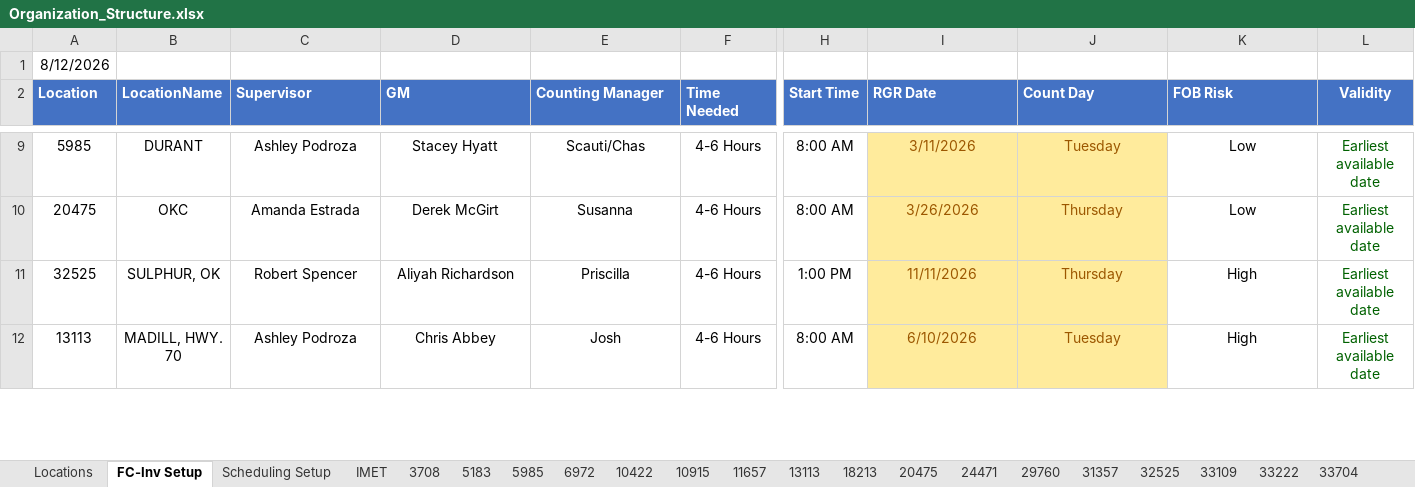
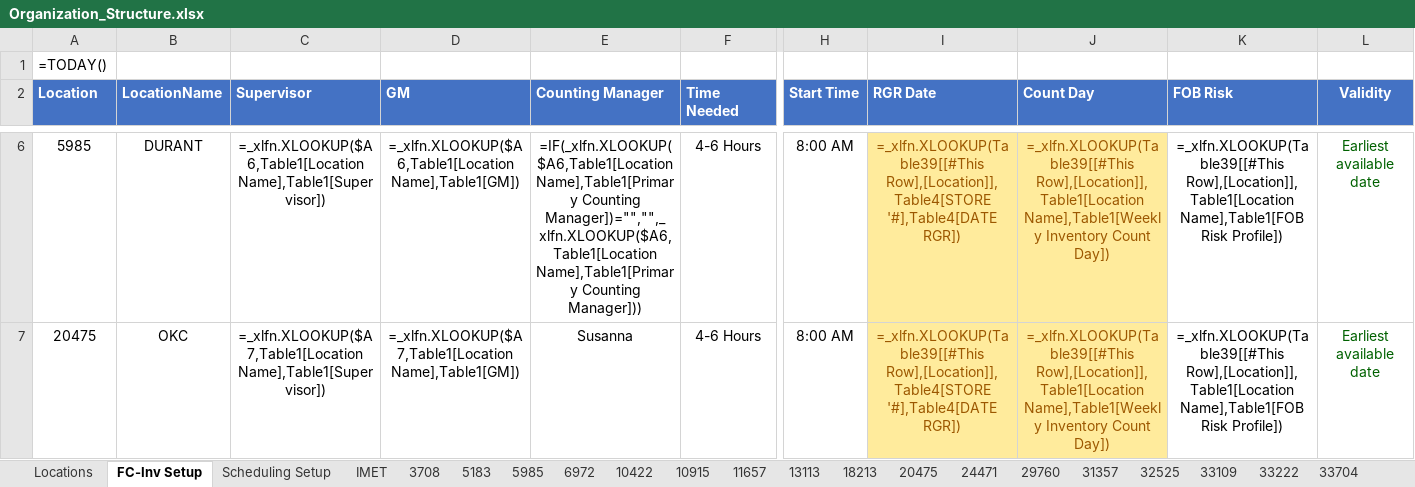
Before and after one commit to fletcherreaves-cloud/meridian, an Excel workbook: data/org-structure/Organization_Structure.xlsx, sheet FC-Inv Setup, drawn as a sheet; only a part is shown, gaps mark what is left out; values as stored, in another font and other column widths than the file's, no borders; formulas without a stored value are shown as written; conditional formats and table styles not drawn; removed rows and columns are numbered as before the commit, all else as after; rows hold the shown columns only; the diff covers the shown part only; the diff names each change by its address in the sheet, - before the commit and + after, or states it on an @@ line.

```diff
--- a/data/org-structure/Organization_Structure.xlsx (sheet FC-Inv Setup)
+++ b/data/org-structure/Organization_Structure.xlsx (sheet FC-Inv Setup)
-A1 (Location): 8/12/2026
+A1 (Location): =TODAY()
-C6 (Supervisor): Ashley Podroza
+C6 (Supervisor): =_xlfn.XLOOKUP($A6,Table1[Location Name],Table1[Supervisor])
-D6 (GM): Stacey Hyatt
+D6 (GM): =_xlfn.XLOOKUP($A6,Table1[Location Name],Table1[GM])
-E6 (Counting Manager): Scauti/Chas
+E6 (Counting Manager): =IF(_xlfn.XLOOKUP($A6,Table1[Location Name],Table1[Primary Counting Manager])="","",_xlfn.XLOOKUP($A6,Table1[Location Name],Table1[Primary Counting Manager]))
-I6 (RGR Date): 3/11/2026
+I6 (RGR Date): =_xlfn.XLOOKUP(Table39[[#This Row],[Location]],Table4[STORE '#],Table4[DATE RGR])
-J6 (Count Day): Tuesday
+J6 (Count Day): =_xlfn.XLOOKUP(Table39[[#This Row],[Location]],Table1[Location Name],Table1[Weekly Inventory Count Day])
-K6:K7 (FOB Risk): Low
+K6:K7 (FOB Risk): =_xlfn.XLOOKUP(Table39[[#This Row],[Location]],Table1[Location Name],Table1[FOB Risk Profile])
-C7 (Supervisor): Amanda Estrada
+C7 (Supervisor): =_xlfn.XLOOKUP($A7,Table1[Location Name],Table1[Supervisor])
-D7 (GM): Derek McGirt
+D7 (GM): =_xlfn.XLOOKUP($A7,Table1[Location Name],Table1[GM])
-I7 (RGR Date): 3/26/2026
+I7 (RGR Date): =_xlfn.XLOOKUP(Table39[[#This Row],[Location]],Table4[STORE '#],Table4[DATE RGR])
-J7 (Count Day): Thursday
+J7 (Count Day): =_xlfn.XLOOKUP(Table39[[#This Row],[Location]],Table1[Location Name],Table1[Weekly Inventory Count Day])
-row 11: 32525 | SULPHUR, OK | Robert Spencer | Aliyah Richardson | Priscilla | 4-6 Hours | 1:00 PM | 11/11/2026 | Thursday | High | Earliest available date
-row 12: 13113 | MADILL, HWY. 70 | Ashley Podroza | Chris Abbey | Josh | 4-6 Hours | 8:00 AM | 6/10/2026 | Tuesday | High | Earliest available date
```
Also changed, not shown: 12 added rows, 10 removed rows and 35 edited cells elsewhere in this sheet, sheet Locations, sheet Scheduling Setup, sheet Other Locations, sheet 33704, sheet 35064, sheet 43380, 17 more sheets, hidden cells, 3 other files.
